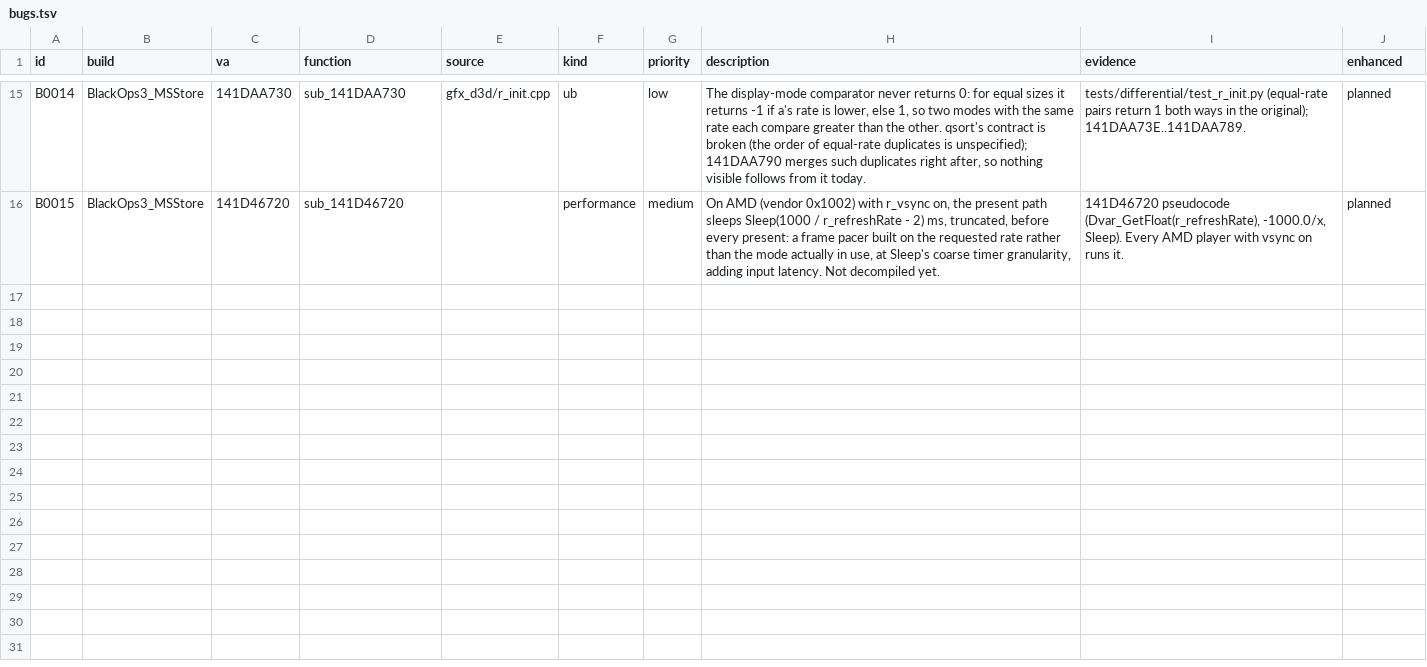
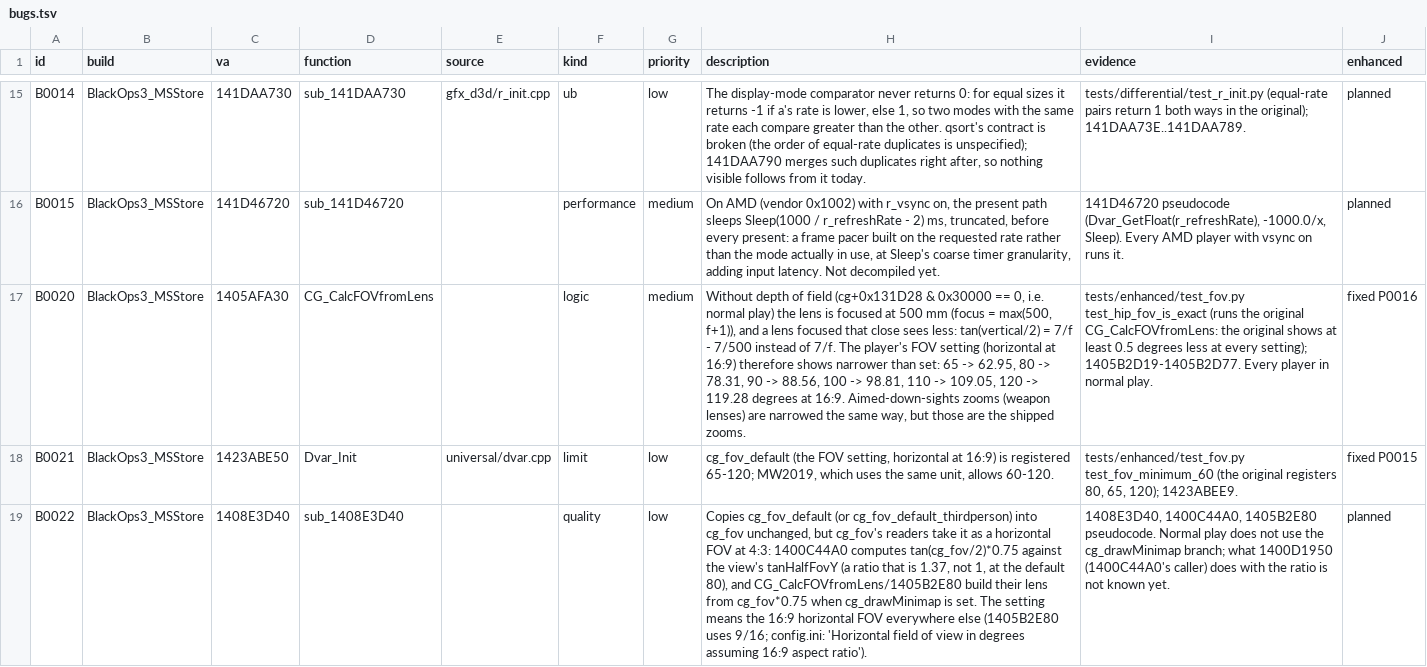
Before and after one commit to lizardpeter/black-ops-3-decomp, a TSV file: records/bugs.tsv, drawn as a sheet; only a part is shown, gaps mark what is left out; the diff names each change by its address in the sheet, - before the commit and + after, or states it on an @@ line.

```diff
--- a/records/bugs.tsv
+++ b/records/bugs.tsv
+row 17: B0020 | BlackOps3_MSStore | 1405AFA30 | CG_CalcFOVfromLens |  | logic | medium | Without depth of field (cg+0x131D28 & 0x30000 == 0, i.e. normal play) the lens is focused at 500 mm (focus = max(500, f+1)), and a lens focused that close sees less: tan(vertical/2) = 7/f - 7/500 instead of 7/f. The player's FOV setting (horizontal at 16:9) therefore shows narrower than set: 65 -> 62.95, 80 -> 78.31, 90 -> 88.56, 100 -> 98.81, 110 -> 109.05, 120 -> 119.28 degrees at 16:9. Aimed-down-sights zooms (weapon lenses) are narrowed the same way, but those are the shipped zooms. | tests/enhanced/test_fov.py test_hip_fov_is_exact (runs the original CG_CalcFOVfromLens: the original shows at least 0.5 degrees less at every setting); 1405B2D19-1405B2D77. Every player in normal play. | fixed P0016
+row 18: B0021 | BlackOps3_MSStore | 1423ABE50 | Dvar_Init | universal/dvar.cpp | limit | low | cg_fov_default (the FOV setting, horizontal at 16:9) is registered 65-120; MW2019, which uses the same unit, allows 60-120. | tests/enhanced/test_fov.py test_fov_minimum_60 (the original registers 80, 65, 120); 1423ABEE9. | fixed P0015
+row 19: B0022 | BlackOps3_MSStore | 1408E3D40 | sub_1408E3D40 |  | quality | low | Copies cg_fov_default (or cg_fov_default_thirdperson) into cg_fov unchanged, but cg_fov's readers take it as a horizontal FOV at 4:3: 1400C44A0 computes tan(cg_fov/2)*0.75 against the view's tanHalfFovY (a ratio that is 1.37, not 1, at the default 80), and CG_CalcFOVfromLens/1405B2E80 build their lens from cg_fov*0.75 when cg_drawMinimap is set. The setting means the 16:9 horizontal FOV everywhere else (1405B2E80 uses 9/16; config.ini: 'Horizontal field of view in degrees assuming 16:9 aspect ratio'). | 1408E3D40, 1400C44A0, 1405B2E80 pseudocode. Normal play does not use the cg_drawMinimap branch; what 1400D1950 (1400C44A0's caller) does with the ratio is not known yet. | planned
```
Also changed, not shown: records/functions.tsv, records/patches.tsv, 15 other files.
